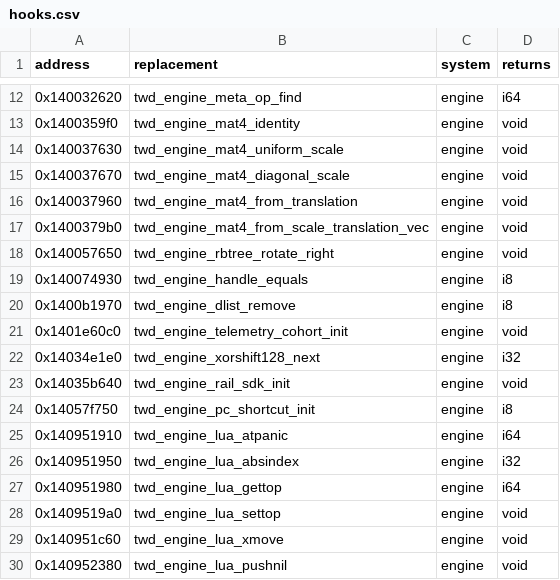
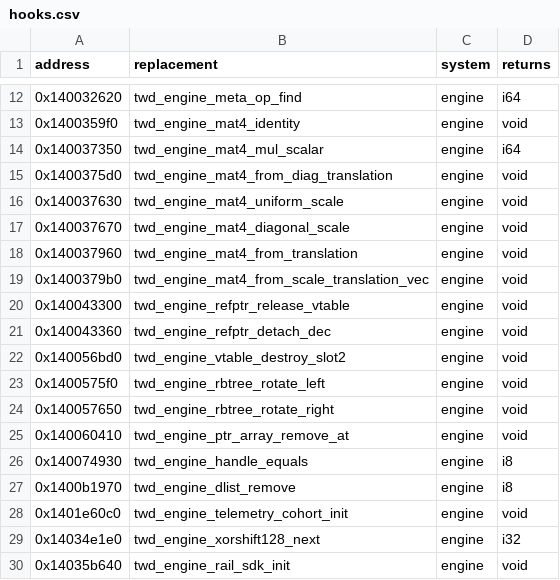
Before and after one commit to DeadMan30/TWD-Final, a CSV file: game/hooks.csv, drawn as a sheet; only a part is shown, gaps mark what is left out; the shorter side is filled out with more unchanged rows; the diff names each change by its address in the sheet, - before the commit and + after, or states it on an @@ line.

Commit message:
Decompile and verify 7 engine functions (38 verified / 44 hooks)

```diff
--- a/game/hooks.csv
+++ b/game/hooks.csv
+row 14: 0x140037350 | twd_engine_mat4_mul_scalar | engine | i64
+row 15: 0x1400375d0 | twd_engine_mat4_from_diag_translation | engine | void
+row 20: 0x140043300 | twd_engine_refptr_release_vtable | engine | void
+row 21: 0x140043360 | twd_engine_refptr_detach_dec | engine | void
+row 22: 0x140056bd0 | twd_engine_vtable_destroy_slot2 | engine | void
+row 23: 0x1400575f0 | twd_engine_rbtree_rotate_left | engine | void
+row 25: 0x140060410 | twd_engine_ptr_array_remove_at | engine | void
```
Also changed, not shown: symbols/functions.csv, symbols/matching.csv, 21 other files.
